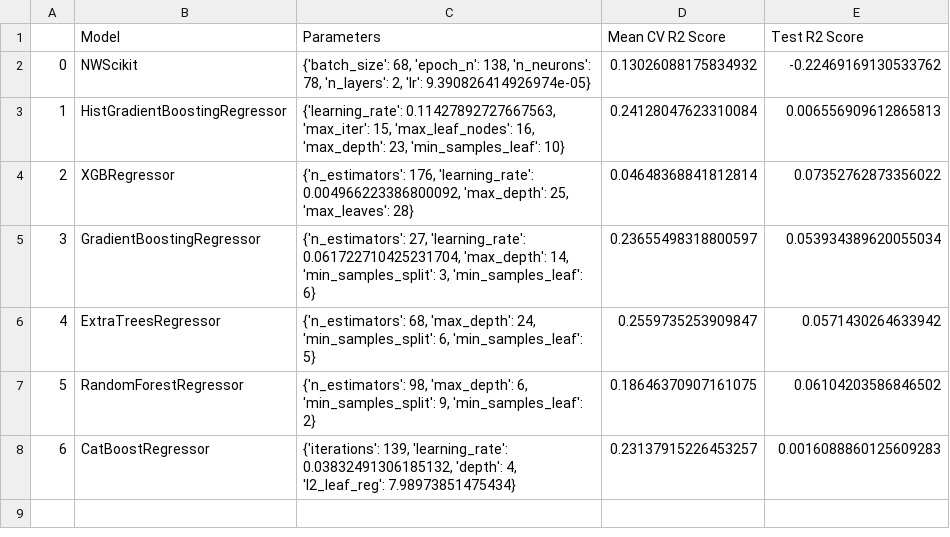
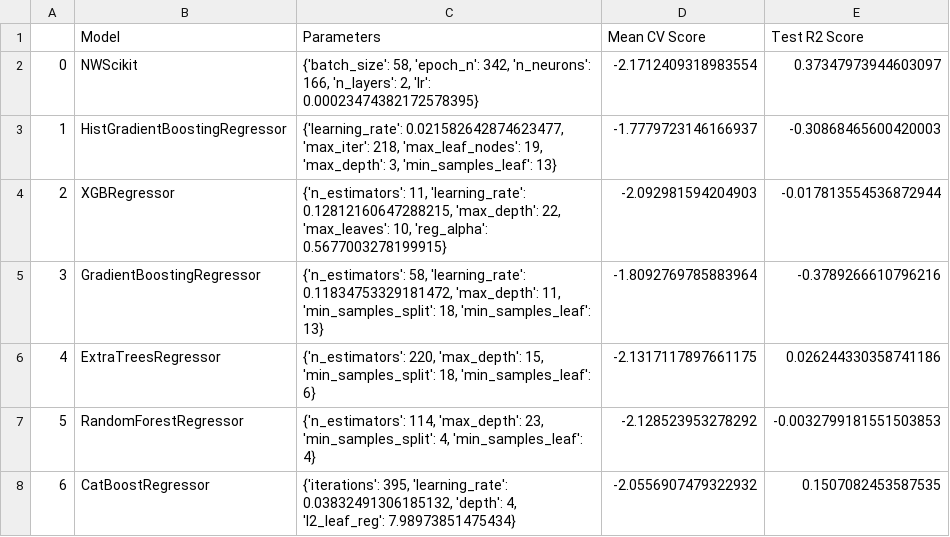
Before and after one commit to KnightKotOR/UW_SM, a CSV file: results/real_results.csv, drawn as a sheet.

Commit message:
Changed CV to LOOCV Added notebooks with results

```diff
--- a/results/real_results.csv
+++ b/results/real_results.csv
@@ -1,8 +1,8 @@
-,Model,Parameters,Mean CV R2 Score,Test R2 Score
-0,NWScikit,"{'batch_size': 68, 'epoch_n': 138, 'n_neurons': 78, 'n_layers': 2, 'lr': 9.390826414926974e-05}",0.13026088175834932,-0.22469169130533762
-1,HistGradientBoostingRegressor,"{'learning_rate': 0.11427892727667563, 'max_iter': 15, 'max_leaf_nodes': 16, 'max_depth': 23, 'min_samples_leaf': 10}",0.24128047623310084,0.006556909612865813
-2,XGBRegressor,"{'n_estimators': 176, 'learning_rate': 0.004966223386800092, 'max_depth': 25, 'max_leaves': 28}",0.04648368841812814,0.07352762873356022
-3,GradientBoostingRegressor,"{'n_estimators': 27, 'learning_rate': 0.061722710425231704, 'max_depth': 14, 'min_samples_split': 3, 'min_samples_leaf': 6}",0.23655498318800597,0.053934389620055034
-4,ExtraTreesRegressor,"{'n_estimators': 68, 'max_depth': 24, 'min_samples_split': 6, 'min_samples_leaf': 5}",0.2559735253909847,0.0571430264633942
-5,RandomForestRegressor,"{'n_estimators': 98, 'max_depth': 6, 'min_samples_split': 9, 'min_samples_leaf': 2}",0.18646370907161075,0.06104203586846502
-6,CatBoostRegressor,"{'iterations': 139, 'learning_rate': 0.03832491306185132, 'depth': 4, 'l2_leaf_reg': 7.98973851475434}",0.23137915226453257,0.0016088860125609283
+,Model,Parameters,Mean CV Score,Test R2 Score
+0,NWScikit,"{'batch_size': 58, 'epoch_n': 342, 'n_neurons': 166, 'n_layers': 2, 'lr': 0.00023474382172578395}",-2.1712409318983554,0.37347973944603097
+1,HistGradientBoostingRegressor,"{'learning_rate': 0.021582642874623477, 'max_iter': 218, 'max_leaf_nodes': 19, 'max_depth': 3, 'min_samples_leaf': 13}",-1.7779723146166937,-0.30868465600420003
+2,XGBRegressor,"{'n_estimators': 11, 'learning_rate': 0.12812160647288215, 'max_depth': 22, 'max_leaves': 10, 'reg_alpha': 0.5677003278199915}",-2.092981594204903,-0.017813554536872944
+3,GradientBoostingRegressor,"{'n_estimators': 58, 'learning_rate': 0.11834753329181472, 'max_depth': 11, 'min_samples_split': 18, 'min_samples_leaf': 13}",-1.8092769785883964,-0.3789266610796216
+4,ExtraTreesRegressor,"{'n_estimators': 220, 'max_depth': 15, 'min_samples_split': 18, 'min_samples_leaf': 6}",-2.1317117897661175,0.026244330358741186
+5,RandomForestRegressor,"{'n_estimators': 114, 'max_depth': 23, 'min_samples_split': 4, 'min_samples_leaf': 4}",-2.128523953278292,-0.0032799181551503853
+6,CatBoostRegressor,"{'iterations': 395, 'learning_rate': 0.03832491306185132, 'depth': 4, 'l2_leaf_reg': 7.98973851475434}",-2.0556907479322932,0.1507082453587535
```
Also changed, not shown: catboost_info/learn_error.tsv, catboost_info/time_left.tsv, 17 other files.
